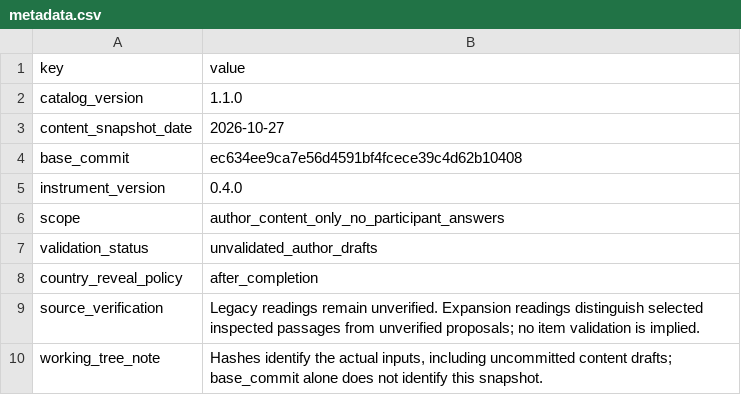
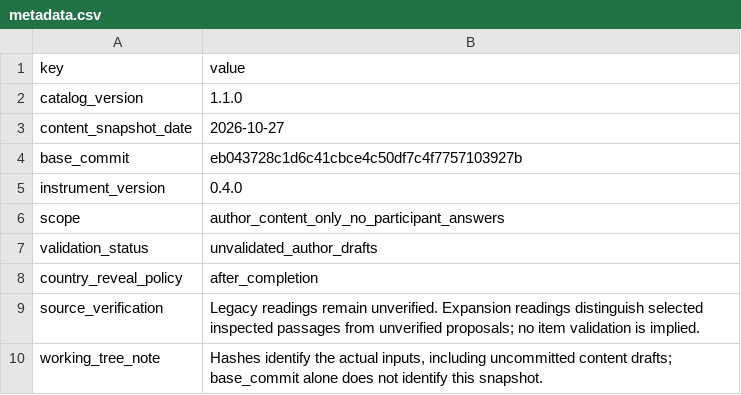
Before and after one commit to Chithanh123/truevalues.github.io, a CSV file: research/quiz-database/generated/csv/metadata.csv, drawn as a sheet.

```diff
--- a/research/quiz-database/generated/csv/metadata.csv
+++ b/research/quiz-database/generated/csv/metadata.csv
@@ -3,3 +3,3 @@ catalog_version,1.1.0
 content_snapshot_date,2026-10-27
-base_commit,ec634ee9ca7e56d4591bf4fcece39c4d62b10408
+base_commit,eb043728c1d6c41cbce4c50df7c4f7757103927b
 instrument_version,0.4.0
```
Also changed, not shown: research/quiz-database/generated/csv/package_outcome_matrix.csv, research/quiz-database/generated/csv/package_summary.csv, 33 other files.
